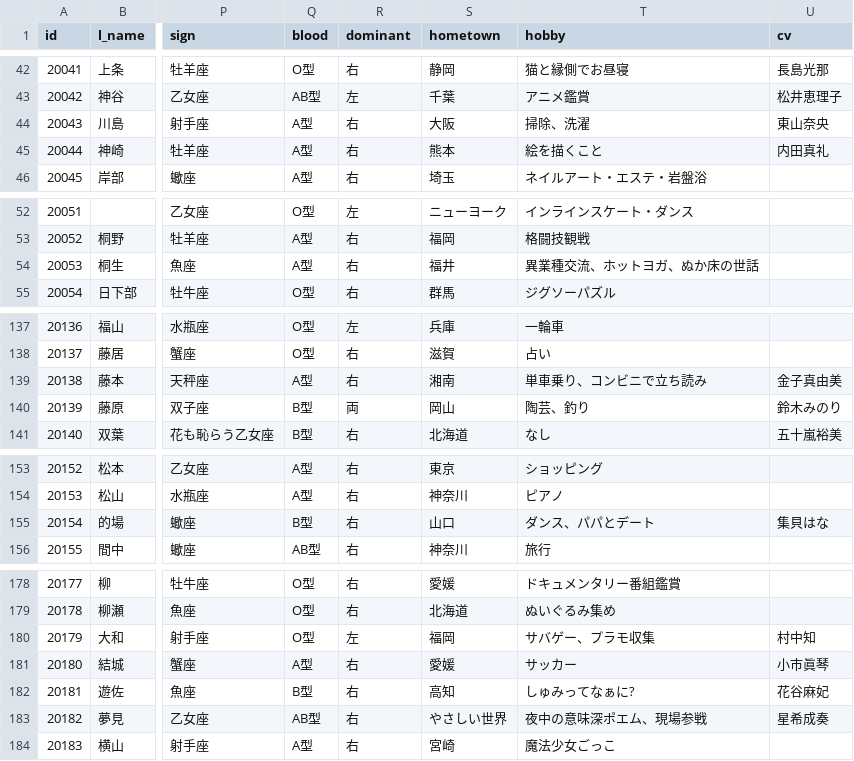
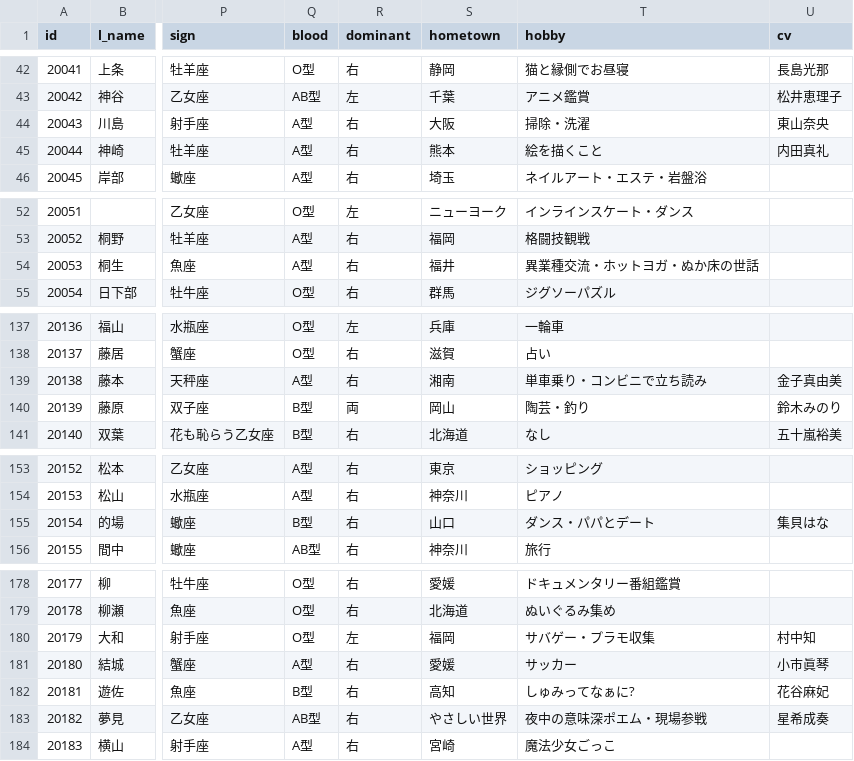
Before and after one commit to huraicid/imas-csv, a CSV file: data/cinderella_profiles.csv, drawn as a sheet; only a part is shown, gaps mark what is left out; the diff covers the shown part only; the diff names each change by its address in the sheet, - before the commit and + after, or states it on an @@ line.

```diff
--- a/data/cinderella_profiles.csv
+++ b/data/cinderella_profiles.csv
-T44 (hobby): 掃除、洗濯
+T44 (hobby): 掃除・洗濯
-T54 (hobby): 異業種交流、ホットヨガ、ぬか床の世話
+T54 (hobby): 異業種交流・ホットヨガ・ぬか床の世話
-T139 (hobby): 単車乗り、コンビニで立ち読み
+T139 (hobby): 単車乗り・コンビニで立ち読み
-T140 (hobby): 陶芸、釣り
+T140 (hobby): 陶芸・釣り
-T155 (hobby): ダンス、パパとデート
+T155 (hobby): ダンス・パパとデート
-T180 (hobby): サバゲー、プラモ収集
+T180 (hobby): サバゲー・プラモ収集
-T183 (hobby): 夜中の意味深ポエム、現場参戦
+T183 (hobby): 夜中の意味深ポエム・現場参戦
```
Also changed, not shown: 21 edited cells elsewhere in this file.
